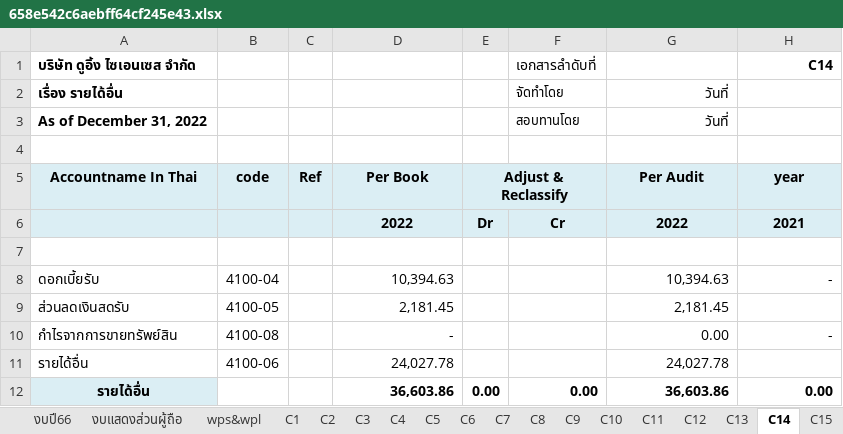
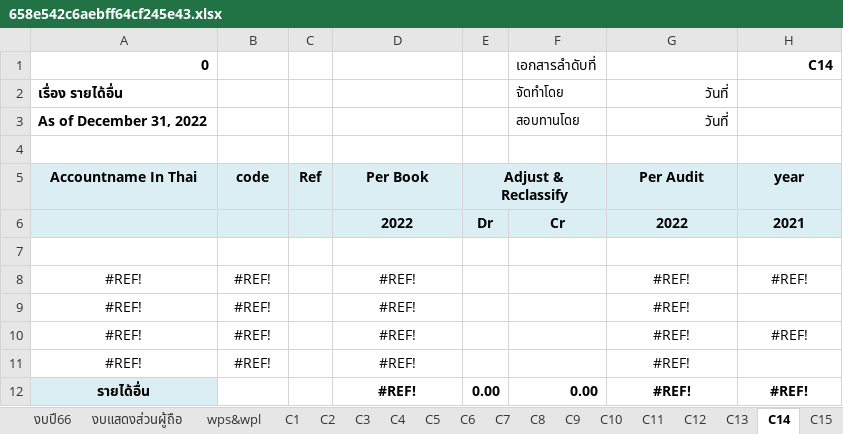
Before and after one commit to wisitimr/go-nub, an Excel workbook: config/templates/financial_statement/658e542c6aebff64cf245e43.xlsx, sheet C14, drawn as a sheet; values as stored, in another font and other column widths than the file's, no borders; removed rows and columns are numbered as before the commit, all else as after; the diff names each change by its address in the sheet, - before the commit and + after, or states it on an @@ line.

```diff
--- a/config/templates/financial_statement/658e542c6aebff64cf245e43.xlsx (sheet C14)
+++ b/config/templates/financial_statement/658e542c6aebff64cf245e43.xlsx (sheet C14)
-A1: บริษัท ดูอิ้ง ไซเอนเซส จำกัด
+A1: 0
-row 8: ดอกเบี้ยรับ | 4100-04 |  | 10,394.63 |  |  | 10,394.63 | -
-row 9: ส่วนลดเงินสดรับ | 4100-05 |  | 2,181.45 |  |  | 2,181.45
-row 10: กำไรจากการขายทรัพย์สิน | 4100-08 |  | - |  |  | 0.00 | -
-row 11: รายได้อื่น | 4100-06 |  | 24,027.78 |  |  | 24,027.78
+row 8: #REF! | #REF! |  | #REF! |  |  | #REF! | #REF!
+row 9: #REF! | #REF! |  | #REF! |  |  | #REF!
+row 10: #REF! | #REF! |  | #REF! |  |  | #REF! | #REF!
+row 11: #REF! | #REF! |  | #REF! |  |  | #REF!
-D12: 36,603.86
+D12: #REF!
-D12 alignment: right
+D12 alignment: center
-G12: 36,603.86
+G12: #REF!
-G12:H12 alignment: right
+G12:H12 alignment: center
-H12: 0.00
+H12: #REF!
```
Also changed, not shown: sheet แยกประเภท, sheet TB12, sheet C17, sheet กระดาษทำการ, sheet C10, sheet งบปี66, 19 more sheets, formulas that keep their value, hidden cells, 37 other files.
